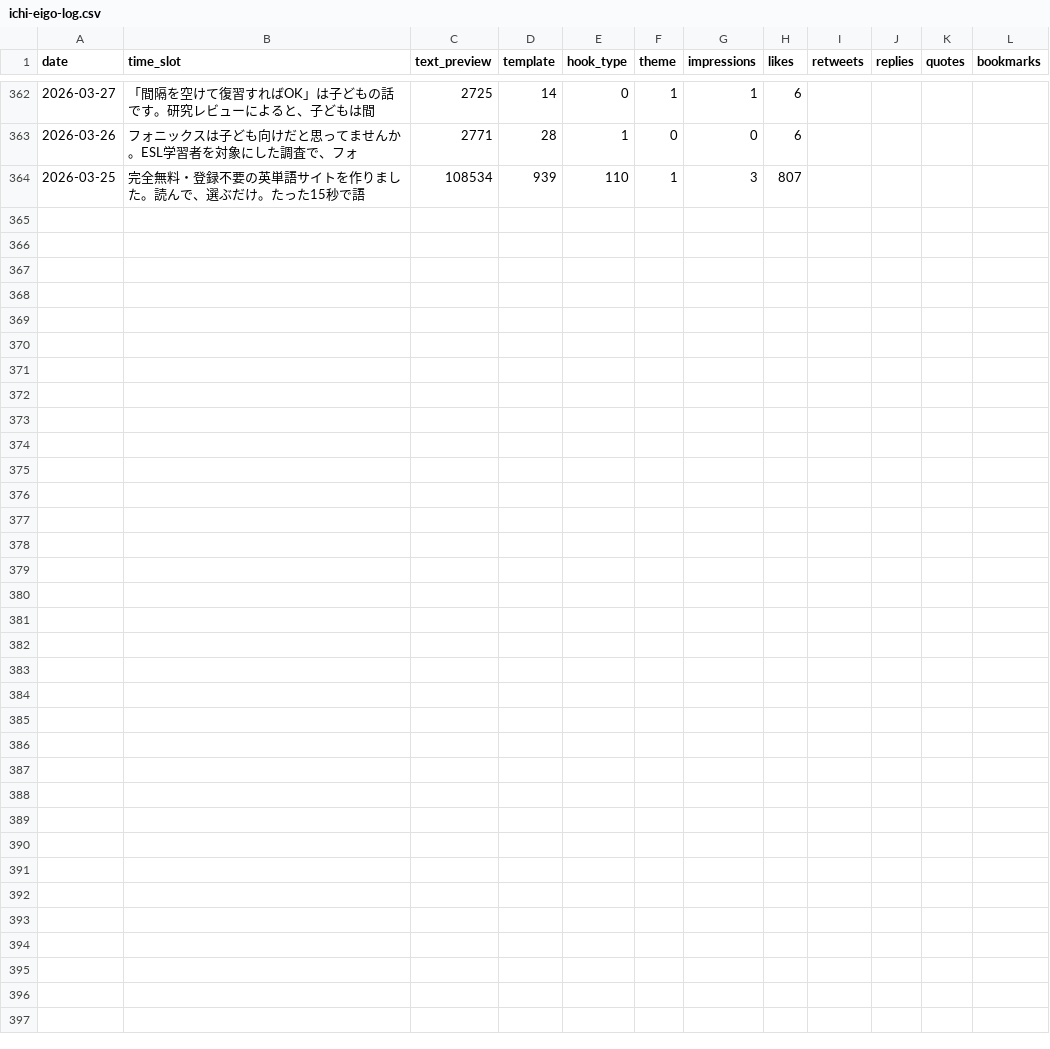
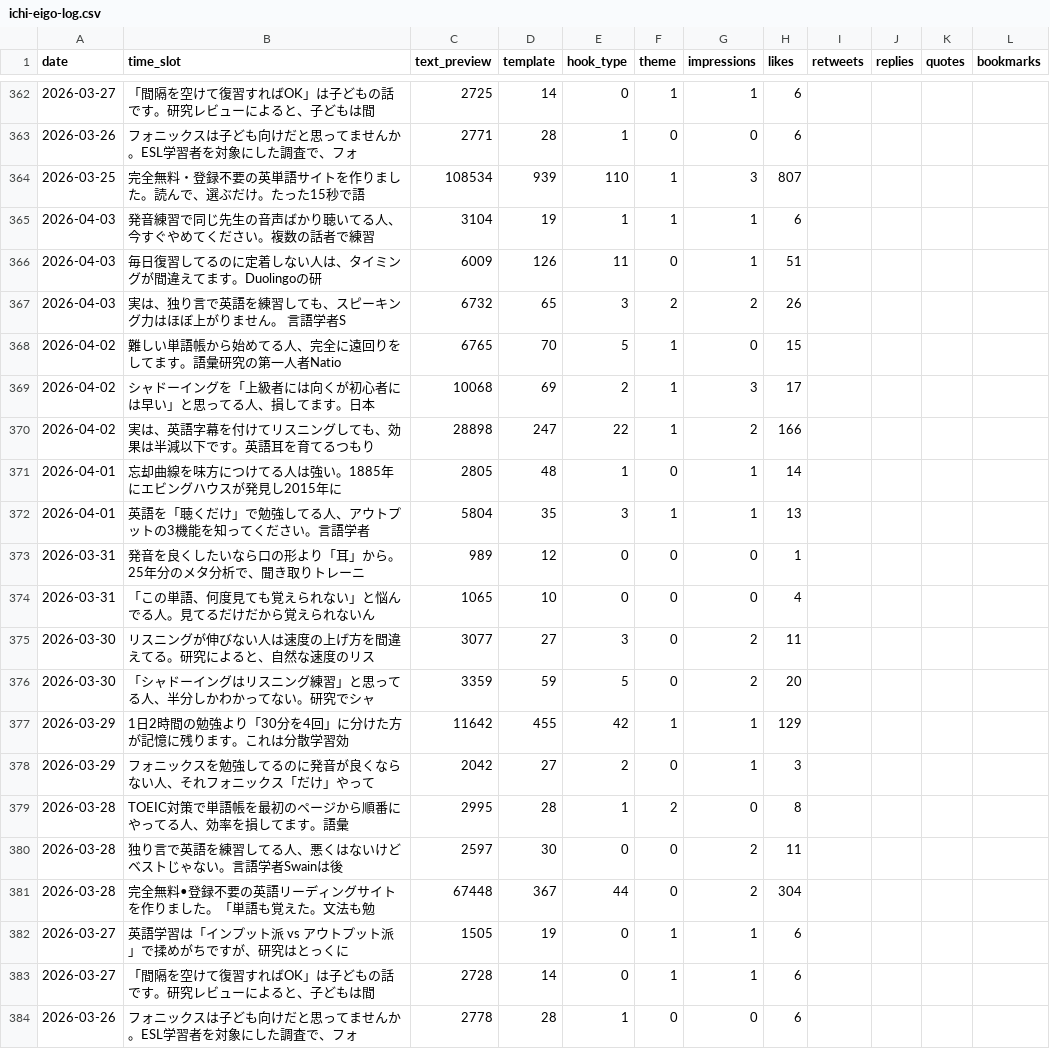
Before and after one commit to IchiShio/ai-company, a CSV file: x-knowledge/posts/ichi-eigo-log.csv, drawn as a sheet; only a part is shown, gaps mark what is left out; rows hold the shown columns only; the diff names each change by its address in the sheet, - before the commit and + after, or states it on an @@ line.

```diff
--- a/x-knowledge/posts/ichi-eigo-log.csv
+++ b/x-knowledge/posts/ichi-eigo-log.csv
+row 365: 2026-04-03 | 発音練習で同じ先生の音声ばかり聴いてる人、今すぐやめてください。複数の話者で練習 | 3104 | 19 | 1 | 1 | 1 | 6
+row 366: 2026-04-03 | 毎日復習してるのに定着しない人は、タイミングが間違えてます。Duolingoの研 | 6009 | 126 | 11 | 0 | 1 | 51
+row 367: 2026-04-03 | 実は、独り言で英語を練習しても、スピーキング力はほぼ上がりません。 言語学者S | 6732 | 65 | 3 | 2 | 2 | 26
+row 368: 2026-04-02 | 難しい単語帳から始めてる人、完全に遠回りをしてます。語彙研究の第一人者Natio | 6765 | 70 | 5 | 1 | 0 | 15
+row 369: 2026-04-02 | シャドーイングを「上級者には向くが初心者には早い」と思ってる人、損してます。日本 | 10068 | 69 | 2 | 1 | 3 | 17
+row 370: 2026-04-02 | 実は、英語字幕を付けてリスニングしても、効果は半減以下です。英語耳を育てるつもり | 28898 | 247 | 22 | 1 | 2 | 166
+row 371: 2026-04-01 | 忘却曲線を味方につけてる人は強い。1885年にエビングハウスが発見し2015年に | 2805 | 48 | 1 | 0 | 1 | 14
+row 372: 2026-04-01 | 英語を「聴くだけ」で勉強してる人、アウトプットの3機能を知ってください。言語学者 | 5804 | 35 | 3 | 1 | 1 | 13
+row 373: 2026-03-31 | 発音を良くしたいなら口の形より「耳」から。25年分のメタ分析で、聞き取りトレーニ | 989 | 12 | 0 | 0 | 0 | 1
+row 374: 2026-03-31 | 「この単語、何度見ても覚えられない」と悩んでる人。見てるだけだから覚えられないん | 1065 | 10 | 0 | 0 | 0 | 4
+row 375: 2026-03-30 | リスニングが伸びない人は速度の上げ方を間違えてる。研究によると、自然な速度のリス | 3077 | 27 | 3 | 0 | 2 | 11
+row 376: 2026-03-30 | 「シャドーイングはリスニング練習」と思ってる人、半分しかわかってない。研究でシャ | 3359 | 59 | 5 | 0 | 2 | 20
+row 377: 2026-03-29 | 1日2時間の勉強より「30分を4回」に分けた方が記憶に残ります。これは分散学習効 | 11642 | 455 | 42 | 1 | 1 | 129
+row 378: 2026-03-29 | フォニックスを勉強してるのに発音が良くならない人、それフォニックス「だけ」やって | 2042 | 27 | 2 | 0 | 1 | 3
+row 379: 2026-03-28 | TOEIC対策で単語帳を最初のページから順番にやってる人、効率を損してます。語彙 | 2995 | 28 | 1 | 2 | 0 | 8
+row 380: 2026-03-28 | 独り言で英語を練習してる人、悪くはないけどベストじゃない。言語学者Swainは後 | 2597 | 30 | 0 | 0 | 2 | 11
+row 381: 2026-03-28 | 完全無料•登録不要の英語リーディングサイトを作りました。「単語も覚えた。文法も勉 | 67448 | 367 | 44 | 0 | 2 | 304
+row 382: 2026-03-27 | 英語学習は「インプット派 vs アウトプット派」で揉めがちですが、研究はとっくに | 1505 | 19 | 0 | 1 | 1 | 6
+row 383: 2026-03-27 | 「間隔を空けて復習すればOK」は子どもの話です。研究レビューによると、子どもは間 | 2728 | 14 | 0 | 1 | 1 | 6
+row 384: 2026-03-26 | フォニックスは子ども向けだと思ってませんか。ESL学習者を対象にした調査で、フォ | 2778 | 28 | 1 | 0 | 0 | 6
```
Also changed, not shown: 3 other files.
